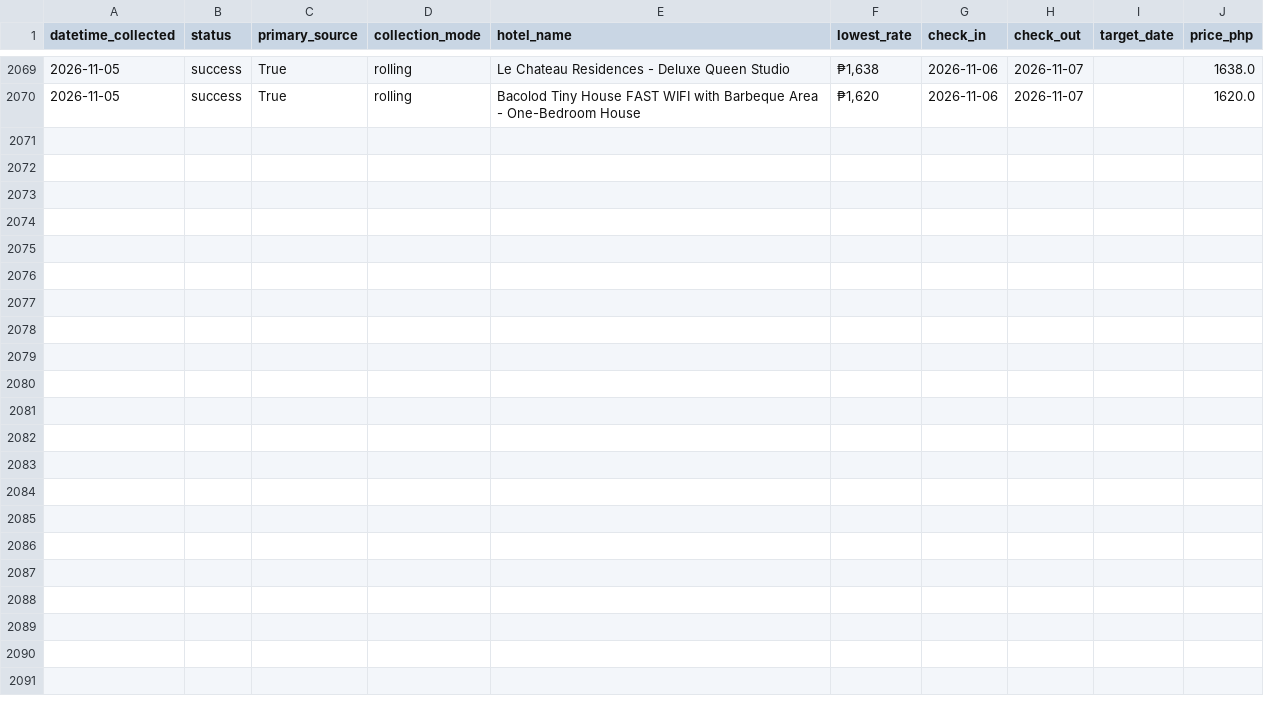
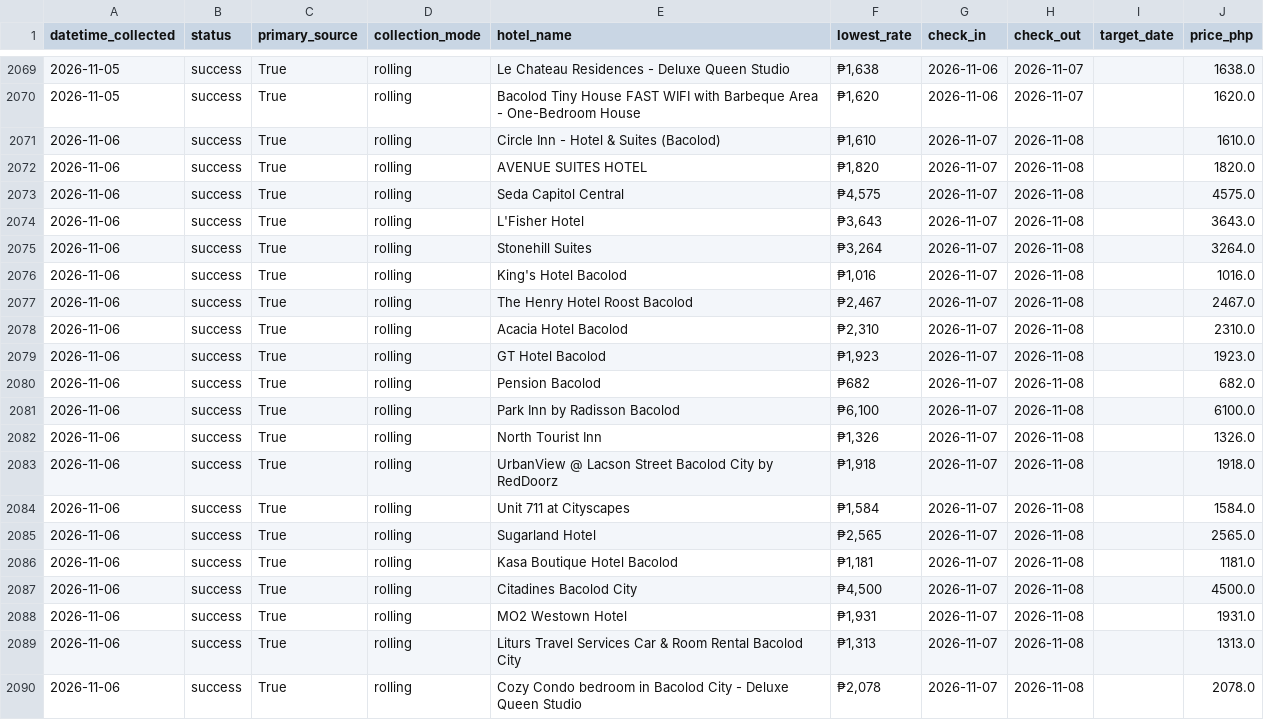
Before and after one commit to Naehum-Dela-Cruz/dep-data-engineering-naehum, a CSV file: data/processed/cleaned_hotels.csv, drawn as a sheet; only a part is shown, gaps mark what is left out.

```diff
--- a/data/processed/cleaned_hotels.csv
+++ b/data/processed/cleaned_hotels.csv
@@ -2070 +2070,21 @@ datetime_collected,status,primary_source,collection_mode,hotel_name,lowest_rate,
 2026-11-05,success,True,rolling,Bacolod Tiny House FAST WIFI with Barbeque Area - One-Bedroom House,"₱1,620",2026-11-06,2026-11-07,,1620.0
+2026-11-06,success,True,rolling,Circle Inn - Hotel & Suites (Bacolod),"₱1,610",2026-11-07,2026-11-08,,1610.0
+2026-11-06,success,True,rolling,AVENUE SUITES HOTEL,"₱1,820",2026-11-07,2026-11-08,,1820.0
+2026-11-06,success,True,rolling,Seda Capitol Central,"₱4,575",2026-11-07,2026-11-08,,4575.0
+2026-11-06,success,True,rolling,L'Fisher Hotel,"₱3,643",2026-11-07,2026-11-08,,3643.0
+2026-11-06,success,True,rolling,Stonehill Suites,"₱3,264",2026-11-07,2026-11-08,,3264.0
+2026-11-06,success,True,rolling,King's Hotel Bacolod,"₱1,016",2026-11-07,2026-11-08,,1016.0
+2026-11-06,success,True,rolling,The Henry Hotel Roost Bacolod,"₱2,467",2026-11-07,2026-11-08,,2467.0
+2026-11-06,success,True,rolling,Acacia Hotel Bacolod,"₱2,310",2026-11-07,2026-11-08,,2310.0
+2026-11-06,success,True,rolling,GT Hotel Bacolod,"₱1,923",2026-11-07,2026-11-08,,1923.0
+2026-11-06,success,True,rolling,Pension Bacolod,₱682,2026-11-07,2026-11-08,,682.0
+2026-11-06,success,True,rolling,Park Inn by Radisson Bacolod,"₱6,100",2026-11-07,2026-11-08,,6100.0
+2026-11-06,success,True,rolling,North Tourist Inn,"₱1,326",2026-11-07,2026-11-08,,1326.0
+2026-11-06,success,True,rolling,UrbanView @ Lacson Street Bacolod City by RedDoorz,"₱1,918",2026-11-07,2026-11-08,,1918.0
+2026-11-06,success,True,rolling,Unit 711 at Cityscapes,"₱1,584",2026-11-07,2026-11-08,,1584.0
+2026-11-06,success,True,rolling,Sugarland Hotel,"₱2,565",2026-11-07,2026-11-08,,2565.0
+2026-11-06,success,True,rolling,Kasa Boutique Hotel Bacolod,"₱1,181",2026-11-07,2026-11-08,,1181.0
+2026-11-06,success,True,rolling,Citadines Bacolod City,"₱4,500",2026-11-07,2026-11-08,,4500.0
+2026-11-06,success,True,rolling,MO2 Westown Hotel,"₱1,931",2026-11-07,2026-11-08,,1931.0
+2026-11-06,success,True,rolling,Liturs Travel Services Car & Room Rental Bacolod City,"₱1,313",2026-11-07,2026-11-08,,1313.0
+2026-11-06,success,True,rolling,Cozy Condo bedroom in Bacolod City - Deluxe Queen Studio,"₱2,078",2026-11-07,2026-11-08,,2078.0
```
Also changed, not shown: data/processed/cleaned_flights.csv, data/processed/cleaned_trends.csv, 1 other file.
